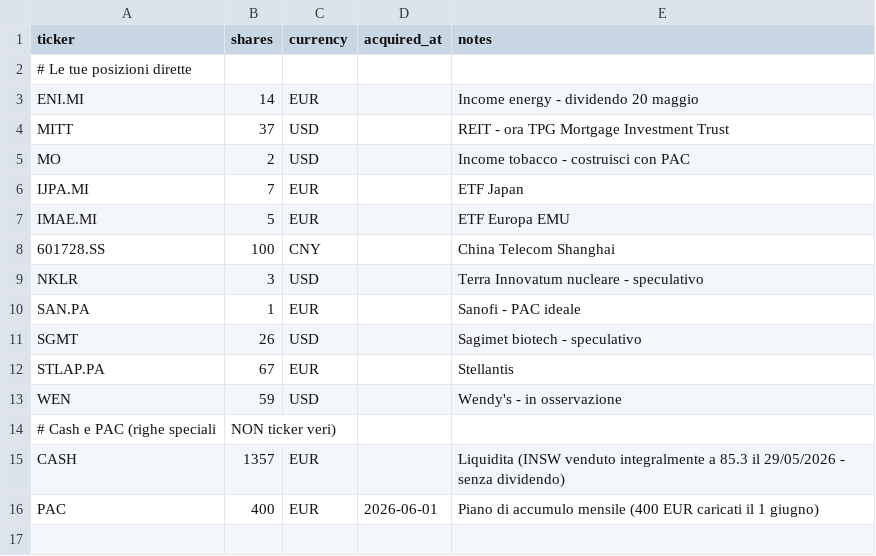
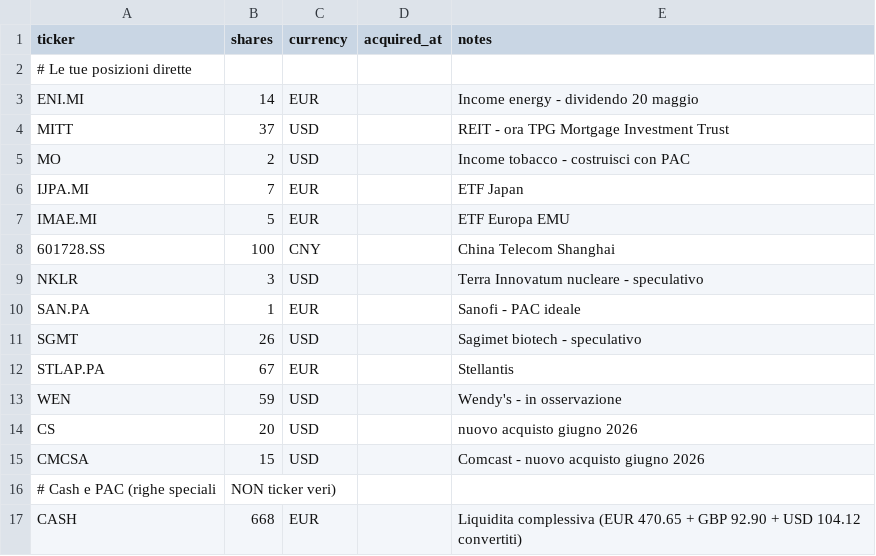
Before and after one commit to BigFatNeko/Main-Proxima, a CSV file: rassegna-stampa/portafogli_examples/vale.csv, drawn as a sheet.

```diff
--- a/rassegna-stampa/portafogli_examples/vale.csv
+++ b/rassegna-stampa/portafogli_examples/vale.csv
@@ -13,4 +13,5 @@ STLAP.PA,67,EUR,,Stellantis
 WEN,59,USD,,Wendy's - in osservazione
+CS,20,USD,,nuovo acquisto giugno 2026
+CMCSA,15,USD,,Comcast - nuovo acquisto giugno 2026
 # Cash e PAC (righe speciali, NON ticker veri)
-CASH,1357,EUR,,Liquidita (INSW venduto integralmente a 85.3 il 29/05/2026 - senza dividendo)
-PAC,400,EUR,2026-06-01,Piano di accumulo mensile (400 EUR caricati il 1 giugno)
+CASH,668,EUR,,Liquidita complessiva (EUR 470.65 + GBP 92.90 + USD 104.12 convertiti)
```
